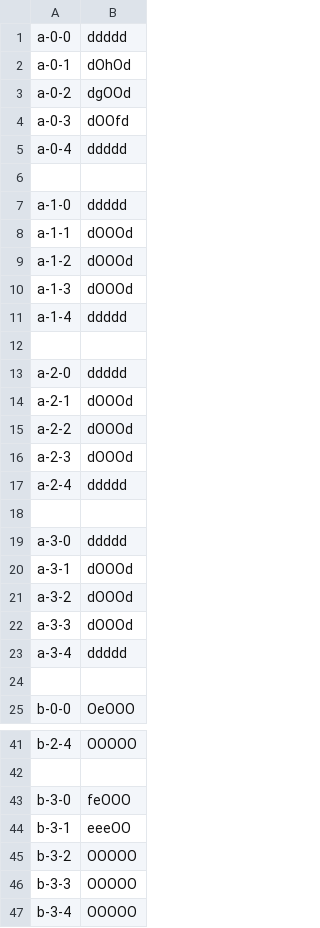
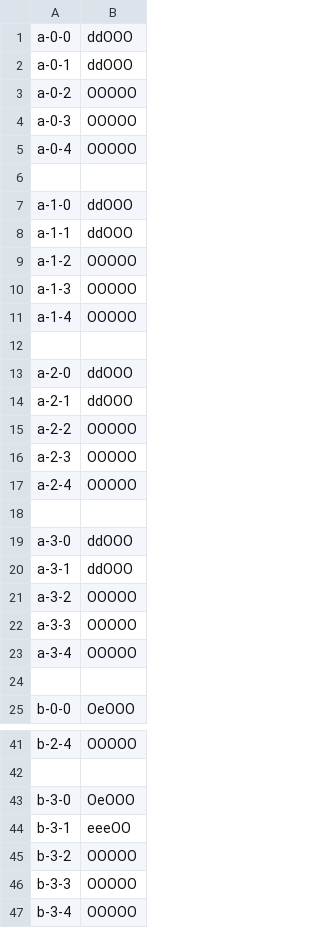
Before and after one commit to electrosy/sdl2-blocks, a CSV file: blocks.csv, drawn as a sheet; only a part is shown, gaps mark what is left out; the diff covers the shown part only.

```diff
--- a/blocks.csv
+++ b/blocks.csv
@@ -1,24 +1,24 @@
-a-0-0,ddddd
-a-0-1,dOhOd
-a-0-2,dgOOd
-a-0-3,dOOfd
-a-0-4,ddddd
+a-0-0,ddOOO
+a-0-1,ddOOO
+a-0-2,OOOOO
+a-0-3,OOOOO
+a-0-4,OOOOO
 
-a-1-0,ddddd
-a-1-1,dOOOd
-a-1-2,dOOOd
-a-1-3,dOOOd
-a-1-4,ddddd
+a-1-0,ddOOO
+a-1-1,ddOOO
+a-1-2,OOOOO
+a-1-3,OOOOO
+a-1-4,OOOOO
 
-a-2-0,ddddd
-a-2-1,dOOOd
-a-2-2,dOOOd
-a-2-3,dOOOd
-a-2-4,ddddd
+a-2-0,ddOOO
+a-2-1,ddOOO
+a-2-2,OOOOO
+a-2-3,OOOOO
+a-2-4,OOOOO
 
-a-3-0,ddddd
-a-3-1,dOOOd
-a-3-2,dOOOd
-a-3-3,dOOOd
-a-3-4,ddddd
+a-3-0,ddOOO
+a-3-1,ddOOO
+a-3-2,OOOOO
+a-3-3,OOOOO
+a-3-4,OOOOO
 
@@ -42,3 +42,3 @@ b-2-4,OOOOO
 
-b-3-0,feOOO
+b-3-0,OeOOO
 b-3-1,eeeOO
```
Also changed, not shown: 4 edited cells elsewhere in this file, 10 other files.
